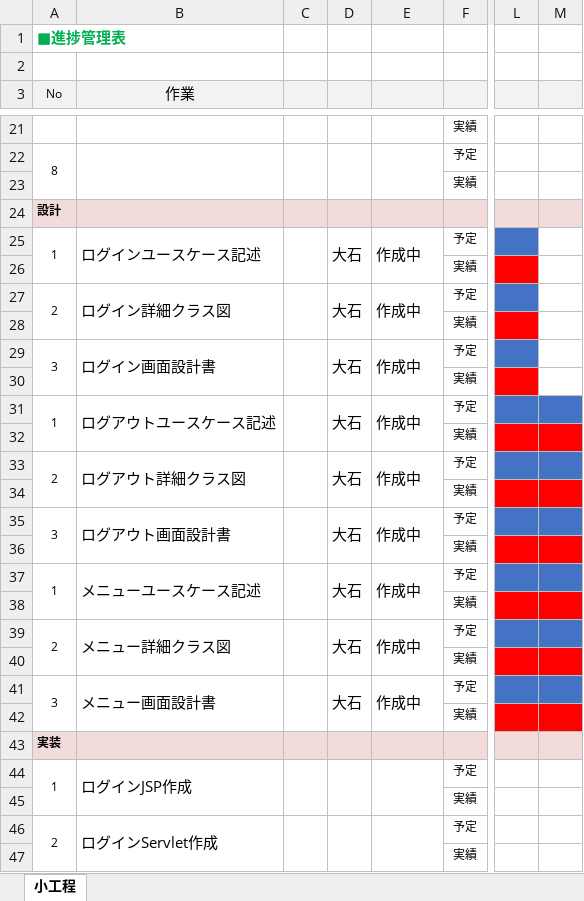
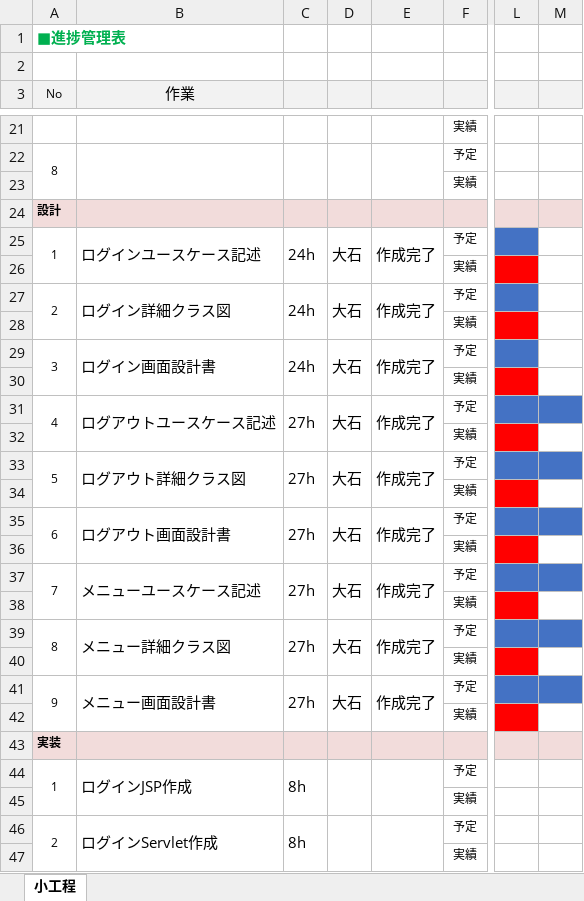
Before and after one commit to comsize-KasumiOishi/ProjectX, an Excel workbook: 進捗管理表_ProjectX_大石.xlsx, sheet 小工程, drawn as a sheet; only a part is shown, gaps mark what is left out; values as stored, in another font and other column widths than the file's, no borders; the diff covers the shown part only; the diff names each change by its address in the sheet, - before the commit and + after, or states it on an @@ line.

Commit message:
進捗管理表更新（大石）

```diff
--- a/進捗管理表_ProjectX_大石.xlsx (sheet 小工程)
+++ b/進捗管理表_ProjectX_大石.xlsx (sheet 小工程)
-C25: (empty)
+C25: 24h
-E25: 作成中
+E25: 作成完了
-C27: (empty)
+C27: 24h
-E27: 作成中
+E27: 作成完了
-C29: (empty)
+C29: 24h
-E29: 作成中
+E29: 作成完了
-A31 (No): 1
+A31 (No): 4
-C31: (empty)
+C31: 27h
-E31: 作成中
+E31: 作成完了
-M32 fill: #FF0000
+M32 fill: none
-A33 (No): 2
+A33 (No): 5
-C33: (empty)
+C33: 27h
-E33: 作成中
+E33: 作成完了
-M34 fill: #FF0000
+M34 fill: none
-A35 (No): 3
+A35 (No): 6
-C35: (empty)
+C35: 27h
-E35: 作成中
+E35: 作成完了
-M36 fill: #FF0000
+M36 fill: none
-A37 (No): 1
+A37 (No): 7
-C37: (empty)
+C37: 27h
-E37: 作成中
+E37: 作成完了
-M38 fill: #FF0000
+M38 fill: none
-A39 (No): 2
+A39 (No): 8
-C39: (empty)
+C39: 27h
-E39: 作成中
+E39: 作成完了
-M40 fill: #FF0000
+M40 fill: none
-A41 (No): 3
+A41 (No): 9
-C41: (empty)
+C41: 27h
-E41: 作成中
+E41: 作成完了
-M42 fill: #FF0000
+M42 fill: none
-C44: (empty)
+C44: 8h
-C46: (empty)
+C46: 8h
```
Also changed, not shown: 9 edited cells elsewhere in this sheet.
